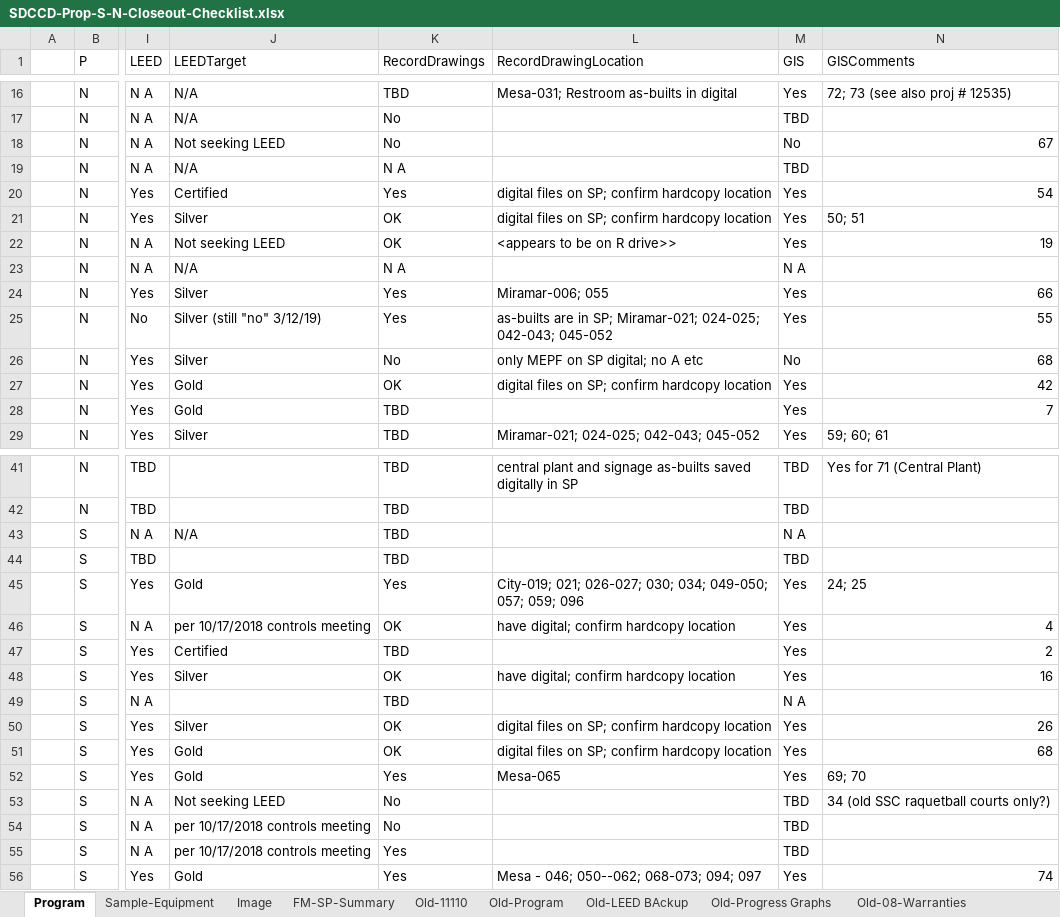
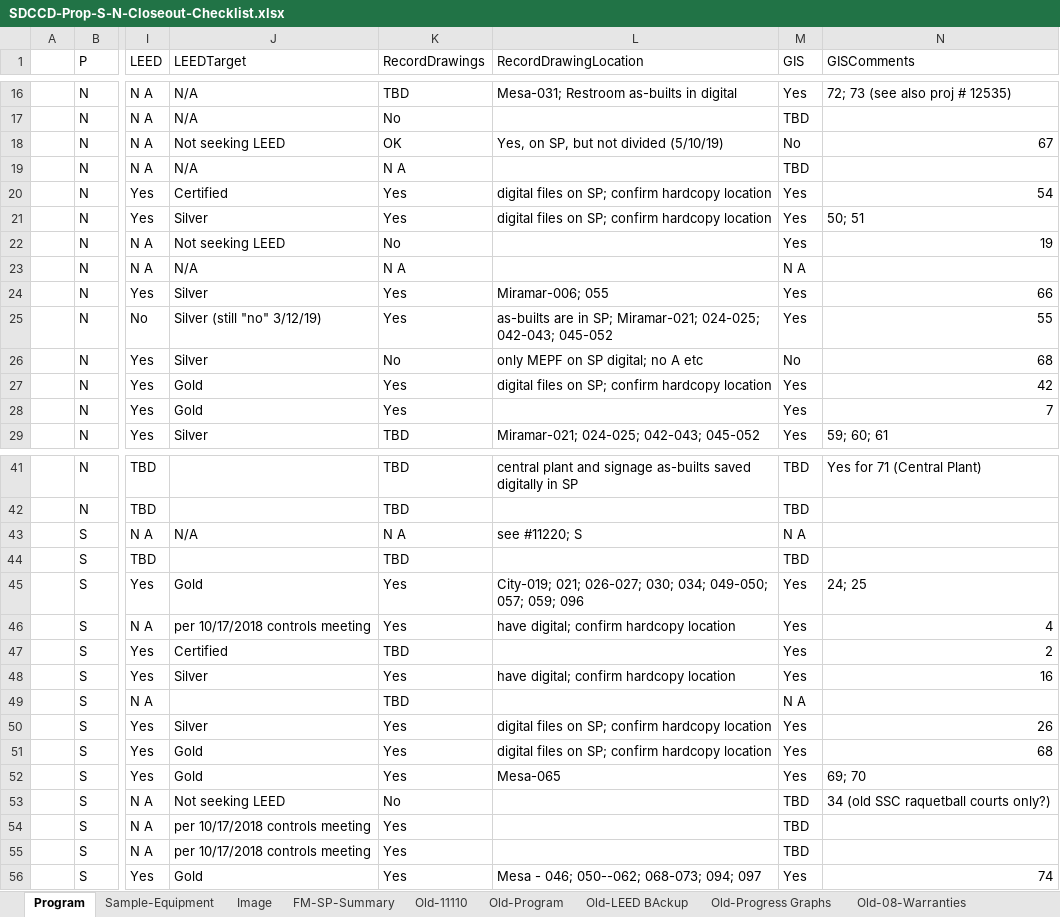
Before and after one commit to stevedowpe/Project-03, an Excel workbook: resource/SDCCD-Prop-S-N-Closeout-Checklist.xlsx, sheet Program, drawn as a sheet; only a part is shown, gaps mark what is left out; values as stored, in another font and other column widths than the file's, no cell formats; conditional formats not drawn; the diff covers the shown part only; the diff names each change by its address in the sheet, - before the commit and + after, or states it on an @@ line.

Commit message:
updated record drawing status info

```diff
--- a/resource/SDCCD-Prop-S-N-Closeout-Checklist.xlsx (sheet Program)
+++ b/resource/SDCCD-Prop-S-N-Closeout-Checklist.xlsx (sheet Program)
-K18 (RecordDrawings): No
+K18 (RecordDrawings): OK
-L18 (RecordDrawingLocation): (empty)
+L18 (RecordDrawingLocation): Yes, on SP, but not divided (5/10/19)
-K21 (RecordDrawings): OK
+K21 (RecordDrawings): Yes
-K22 (RecordDrawings): OK
+K22 (RecordDrawings): No
-L22 (RecordDrawingLocation): <appears to be on R drive>>
+L22 (RecordDrawingLocation): (empty)
-K27 (RecordDrawings): OK
+K27 (RecordDrawings): Yes
-K28 (RecordDrawings): TBD
+K28 (RecordDrawings): Yes
-K43 (RecordDrawings): TBD
+K43 (RecordDrawings): N A
-L43 (RecordDrawingLocation): (empty)
+L43 (RecordDrawingLocation): see #11220; S
-K46 (RecordDrawings): OK
+K46 (RecordDrawings): Yes
-K48 (RecordDrawings): OK
+K48 (RecordDrawings): Yes
-K50:K51 (RecordDrawings): OK
+K50:K51 (RecordDrawings): Yes
-K54 (RecordDrawings): No
+K54 (RecordDrawings): Yes
```
Also changed, not shown: 11 edited cells elsewhere in this sheet, sheet Old-Progress Graphs, sheet Old-08-Warranties, cell formats, charts or pictures, 1 other file.
